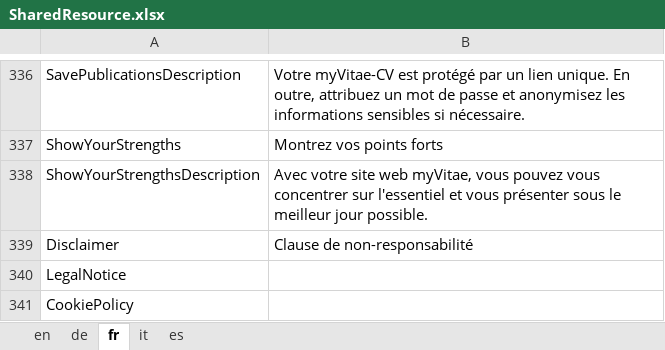
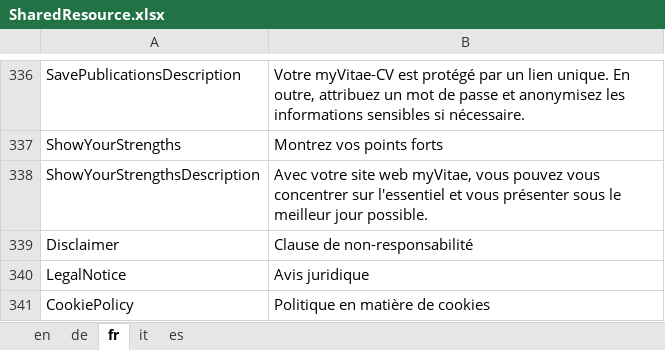
Before and after one commit to theodoracatos/vitae, an Excel workbook: Vitae/Library/Resources/SharedResource.xlsx, sheet fr, drawn as a sheet; only a part is shown, gaps mark what is left out; values as stored, in another font and other column widths than the file's, no borders; the diff names each change by its address in the sheet, - before the commit and + after, or states it on an @@ line.

```diff
--- a/Vitae/Library/Resources/SharedResource.xlsx (sheet fr)
+++ b/Vitae/Library/Resources/SharedResource.xlsx (sheet fr)
-B340: (empty)
+B340: Avis juridique
-B341: (empty)
+B341: Politique en matière de cookies
```
Also changed, not shown: sheet de, sheet it, sheet es, 5 other files.
